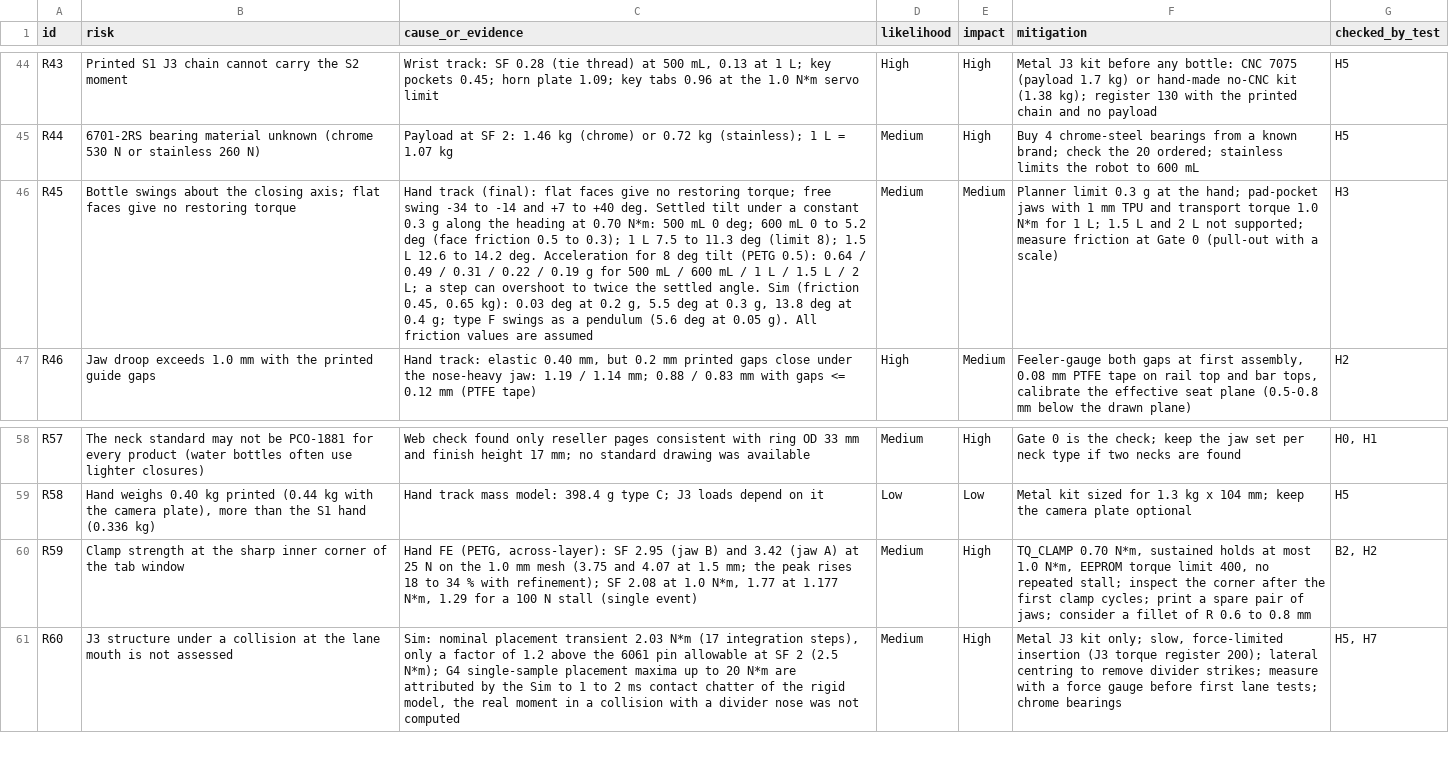
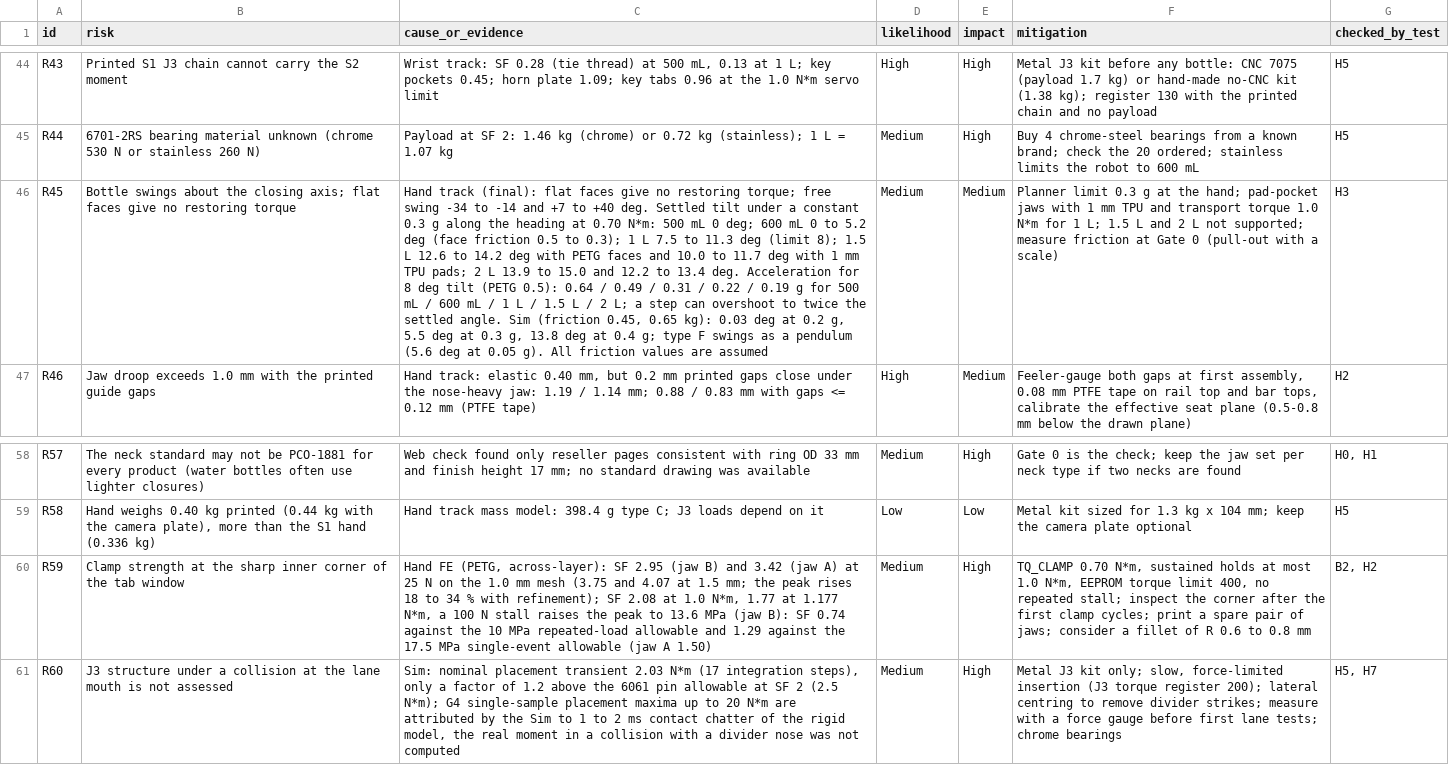
Before and after one commit to omarespejel/elrobot2-s1-viewer, a CSV file: docs/ElRobot2_S1_risk_register.csv, drawn as a sheet; only a part is shown, gaps mark what is left out; the diff names each change by its address in the sheet, - before the commit and + after, or states it on an @@ line.

Commit message:
Correct swing and can-collision figures in the S2-RC2 report, refresh risk register, design parameters and Wrist README to the latest versions (4 October 2026)

```diff
--- a/docs/ElRobot2_S1_risk_register.csv
+++ b/docs/ElRobot2_S1_risk_register.csv
-C46 (cause_or_evidence): …to 14.2 deg. Acceleration…
+C46 (cause_or_evidence): …to 14.2 deg with PETG faces and 10.0 to 11.7 deg with 1 mm TPU pads; 2 L 13.9 to 15.0 and 12.2 to 13.4 deg. Acceleration…
-C60 (cause_or_evidence): …1.177 N*m, 1.29 for a 100 N stall (single event)
+C60 (cause_or_evidence): …1.177 N*m, a 100 N stall raises the peak to 13.6 MPa (jaw B): SF 0.74 against the 10 MPa repeated-load allowable and 1.29 against the 17.5 MPa single-event allowable (jaw A 1.50)
```
Also changed, not shown: 5 other files.
